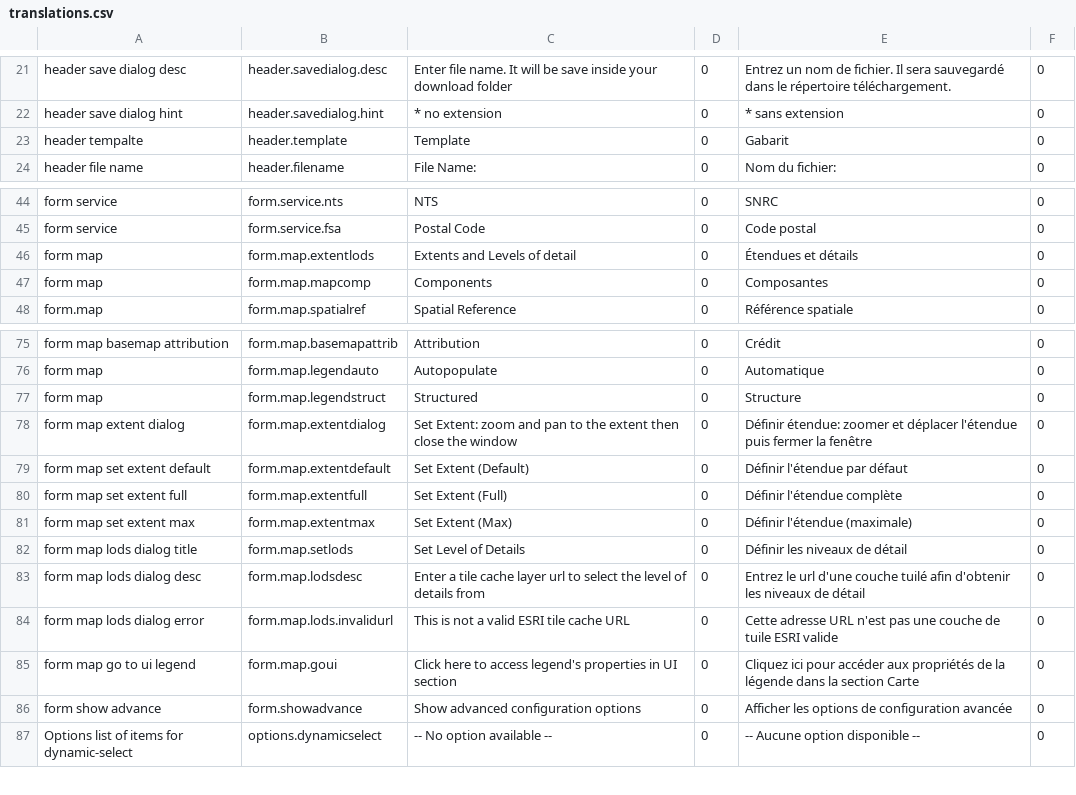
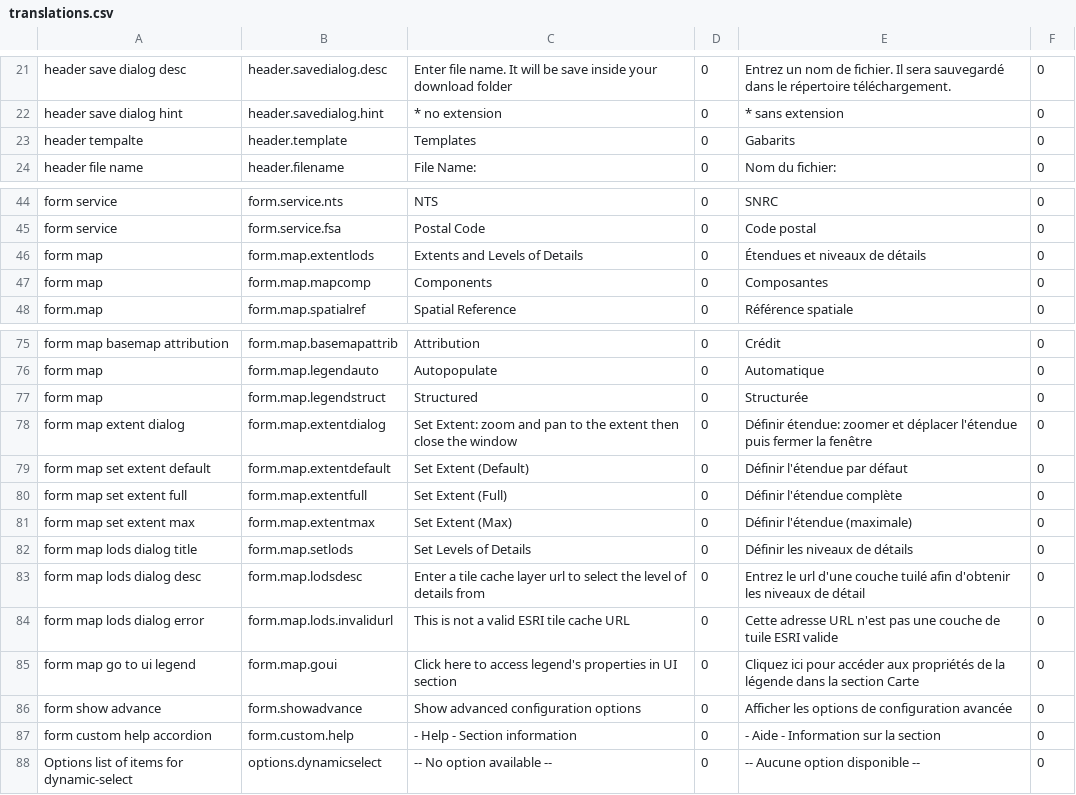
Before and after one commit to fgpv-vpgf/fgpa-apgf, a CSV file: src/locales/translations.csv, drawn as a sheet; only a part is shown, gaps mark what is left out.

Commit message:
feat(help): Add accordion help where needed to give details about section. At the same time set some parameters as advance and reorder few tabs. To finish, arrange text and translation
Closes #214, #217, #115

```diff
--- a/src/locales/translations.csv
+++ b/src/locales/translations.csv
@@ -22,3 +22,3 @@ header save dialog desc,header.savedialog.desc,Enter file name. It will be save
 header save dialog hint,header.savedialog.hint,* no extension,0,* sans extension,0
-header tempalte,header.template,Template,0,Gabarit,0
+header tempalte,header.template,Templates,0,Gabarits,0
 header file name,header.filename,File Name: ,0,Nom du fichier: ,0
@@ -45,3 +45,3 @@ form service,form.service.nts,NTS,0,SNRC,0
 form service,form.service.fsa,Postal Code,0,Code postal,0
-form map,form.map.extentlods,Extents and Levels of detail,0,Étendues et détails,0
+form map,form.map.extentlods,Extents and Levels of Details,0,Étendues et niveaux de détails,0
 form map,form.map.mapcomp,Components,0,Composantes,0
@@ -76,3 +76,3 @@ form map basemap attribution,form.map.basemapattrib,Attribution,0,Crédit,0
 form map,form.map.legendauto,Autopopulate,0,Automatique,0
-form map,form.map.legendstruct,Structured,0,Structure,0
+form map,form.map.legendstruct,Structured,0,Structurée,0
 form map extent dialog,form.map.extentdialog,Set Extent: zoom and pan to the extent then close the window,0,"Définir étendue: zoomer et déplacer l'étendue puis fermer la fenêtre",0
@@ -81,3 +81,3 @@ form map set extent full,form.map.extentfull,Set Extent (Full),0,"Définir l'ét
 form map set extent max,form.map.extentmax,Set Extent (Max),0,"Définir l'étendue (maximale)",0
-form map lods dialog title,form.map.setlods,Set Level of Details,0,Définir les niveaux de détail,0
+form map lods dialog title,form.map.setlods,Set Levels of Details,0,Définir les niveaux de détails,0
 form map lods dialog desc,form.map.lodsdesc,Enter a tile cache layer url to select the level of details from,0,"Entrez le url d'une couche tuilé afin d'obtenir les niveaux de détail",0
@@ -86,2 +86,3 @@ form map go to ui legend,form.map.goui,"Click here to access legend's properties
 form show advance,form.showadvance,Show advanced configuration options,0,Afficher les options de configuration avancée,0
+form custom help accordion,form.custom.help,- Help - Section information,0,- Aide - Information sur la section,0
 Options list of items for dynamic-select,options.dynamicselect,-- No option available --,0,-- Aucune option disponible --,0
```
Also changed, not shown: 22 other files.
